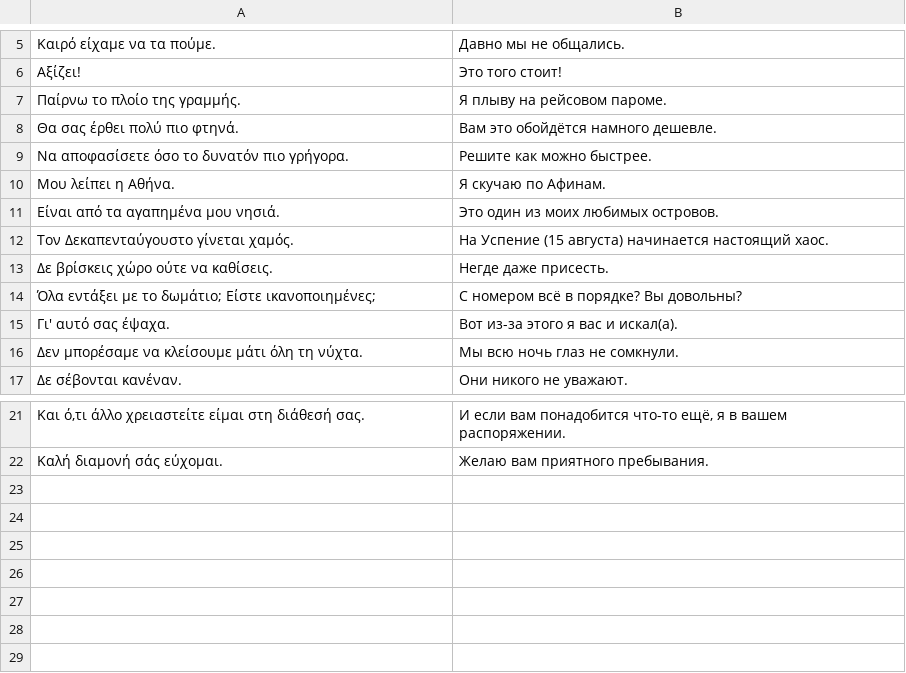
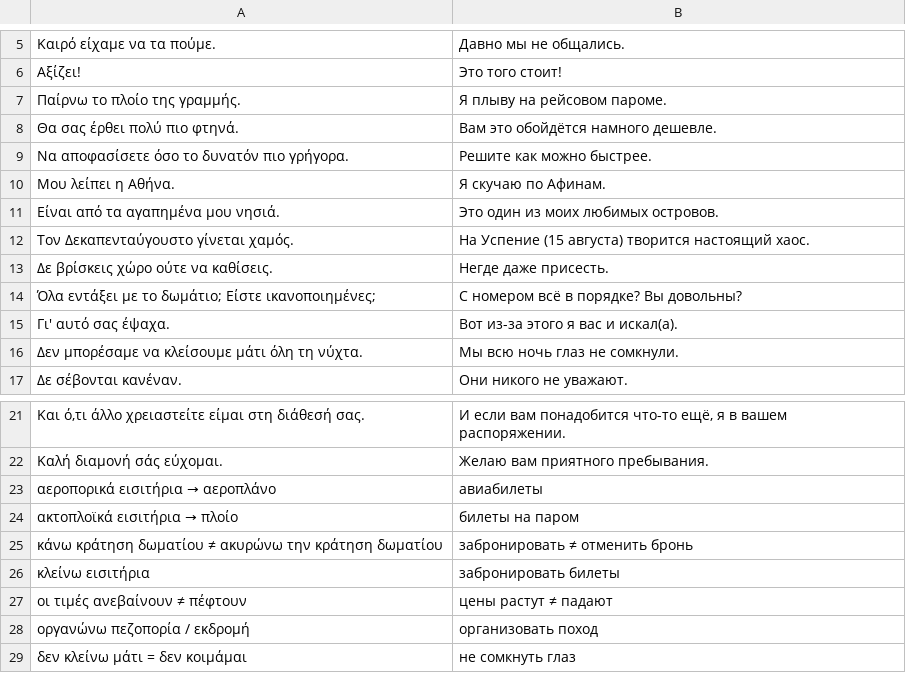
Before and after one commit to EEE-project/created_with_eee, a TSV file: modern_greek/ellinika_b/chapter_11/phrases_ru.tsv, drawn as a sheet; only a part is shown, gaps mark what is left out; the diff names each change by its address in the sheet, - before the commit and + after, or states it on an @@ line.

Commit message:
Fix vocabulary/translation drift across ellinika_b and Palaestra, verified against source textbook

```diff
--- a/modern_greek/ellinika_b/chapter_11/phrases_ru.tsv
+++ b/modern_greek/ellinika_b/chapter_11/phrases_ru.tsv
-B12: …(15 августа) начинается настоящий хаос.
+B12: …(15 августа) творится настоящий хаос.
+row 23: αεροπορικά εισιτήρια → αεροπλάνο | авиабилеты
+row 24: ακτοπλοϊκά εισιτήρια → πλοίο | билеты на паром
+row 25: κάνω κράτηση δωματίου ≠ ακυρώνω την κράτηση δωματίου | забронировать ≠ отменить бронь
+row 26: κλείνω εισιτήρια | забронировать билеты
+row 27: οι τιμές ανεβαίνουν ≠ πέφτουν | цены растут ≠ падают
+row 28: οργανώνω πεζοπορία / εκδρομή | организовать поход
+row 29: δεν κλείνω μάτι = δεν κοιμάμαι | не сомкнуть глаз
```
Also changed, not shown: modern_greek/ellinika_b/chapter_06/phrases_ru.tsv, modern_greek/ellinika_b/chapter_08/phrases.tsv, 43 other files.
